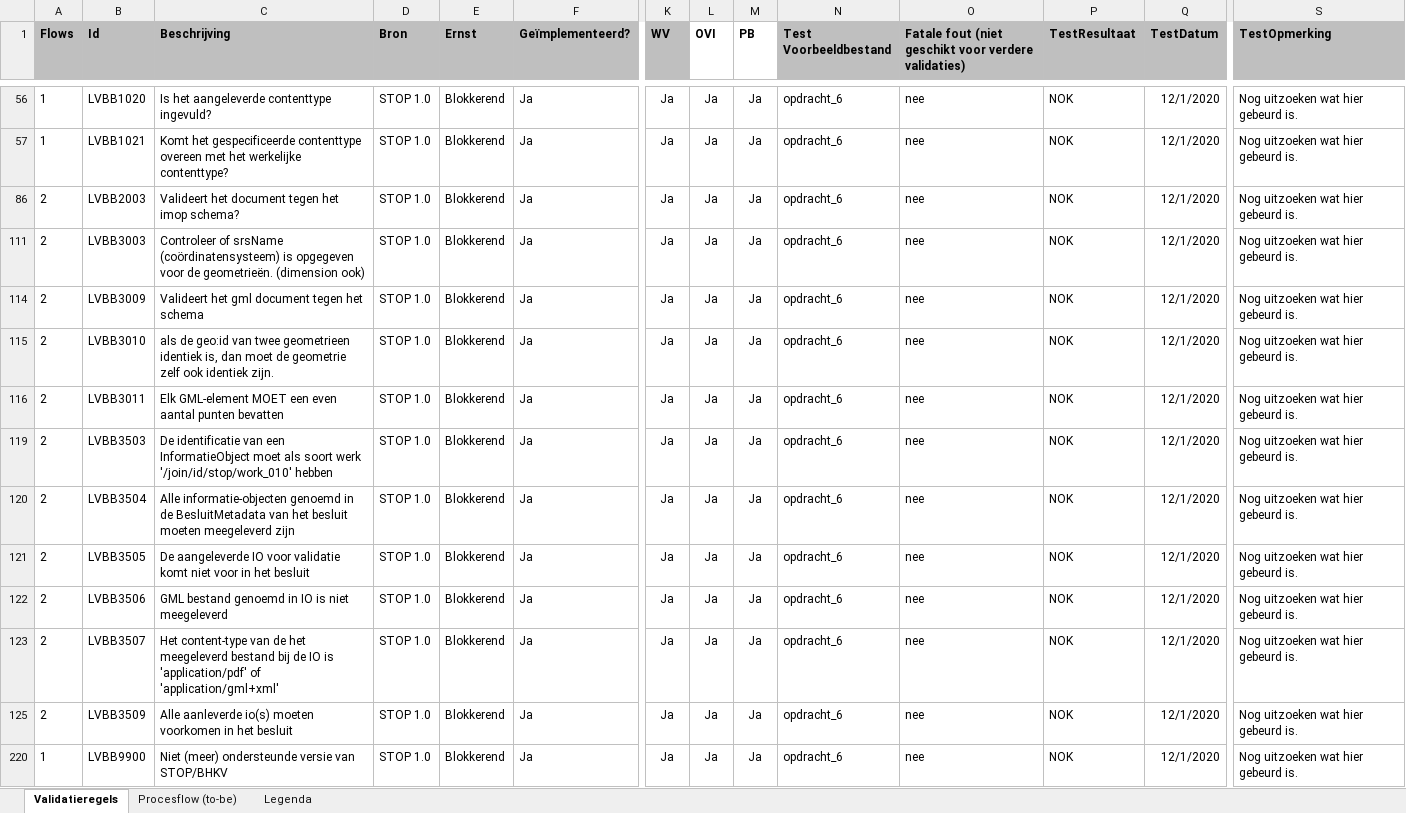
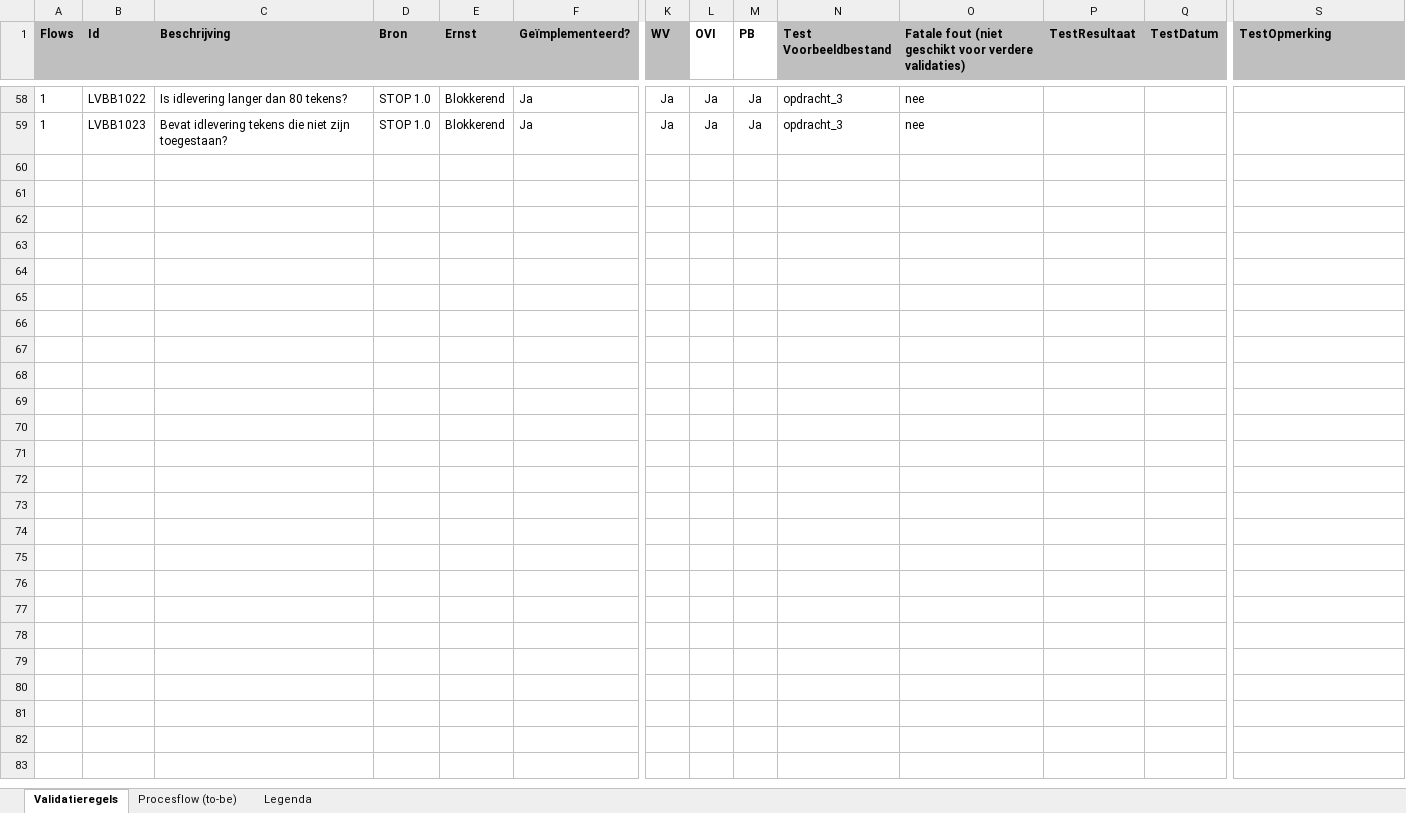
Before and after one commit to Geonovum/xml_validatietestcontent, an Excel workbook: 1.0.4-rc/Validatiematrix 1 (version 1).xlsb.xlsx, sheet Validatieregels, drawn as a sheet; only a part is shown, gaps mark what is left out; values as stored, in another font and other column widths than the file's, no borders; conditional formats not drawn; removed rows and columns are numbered as before the commit, all else as after; rows hold the shown columns only; the diff covers the shown part only; the diff names each change by its address in the sheet, - before the commit and + after, or states it on an @@ line.

Commit message:
opdracht_17 toegevoegd

```diff
--- a/1.0.4-rc/Validatiematrix 1 (version 1).xlsb.xlsx (sheet Validatieregels)
+++ b/1.0.4-rc/Validatiematrix 1 (version 1).xlsb.xlsx (sheet Validatieregels)
-B58 (Id): LVBB1020
+B58 (Id): LVBB1022
-C58 (Beschrijving): Is het aangeleverde contenttype ingevuld?
+C58 (Beschrijving): Is idlevering langer dan 80 tekens?
-N58:N59 (Test Voorbeeldbestand): opdracht_6
+N58:N59 (Test Voorbeeldbestand): opdracht_3
-P58:P59 (TestResultaat): NOK
+P58:P59 (TestResultaat): (empty)
-Q58:Q59 (TestDatum): 12/1/2020
+Q58:Q59 (TestDatum): (empty)
-S58:S59 (TestOpmerking): Nog uitzoeken wat hier gebeurd is.
+S58:S59 (TestOpmerking): (empty)
-B59 (Id): LVBB1021
+B59 (Id): LVBB1023
-C59 (Beschrijving): Komt het gespecificeerde contenttype overeen met het werkelijke contenttype?
+C59 (Beschrijving): Bevat idlevering tekens die niet zijn toegestaan?
@@ row 86 hidden: 2 | LVBB2003 | Valideert het document tegen het imop schema? | STOP 1.0 | Blokkerend | Ja | Ja | Ja | Ja | opdracht_6 | nee | NOK | 12/1/2020 | Nog uitzoeken wat hier gebeurd is. @@
@@ row 111 hidden: 2 | LVBB3003 | Controleer of srsName (coördinatensysteem) is opgegeven voor de geometrieën. (dimension ook) | STOP 1.0 | Blokkerend | Ja | Ja | Ja | Ja | opdracht_6 | nee | NOK | 12/1/2020 | Nog uitzoeken wat hier gebeurd is. @@
@@ row 114 hidden: 2 | LVBB3009 | Valideert het gml document tegen het schema | STOP 1.0 | Blokkerend | Ja | Ja | Ja | Ja | opdracht_6 | nee | NOK | 12/1/2020 | Nog uitzoeken wat hier gebeurd is. @@
@@ row 115 hidden: 2 | LVBB3010 | als de geo:id van twee geometrieen identiek is, dan moet de geometrie zelf ook identiek zijn. | STOP 1.0 | Blokkerend | Ja | Ja | Ja | Ja | opdracht_6 | nee | NOK | 12/1/2020 | Nog uitzoeken wat hier gebeurd is. @@
@@ row 116 hidden: 2 | LVBB3011 | Elk GML-element MOET een even aantal punten bevatten | STOP 1.0 | Blokkerend | Ja | Ja | Ja | Ja | opdracht_6 | nee | NOK | 12/1/2020 | Nog uitzoeken wat hier gebeurd is. @@
@@ row 119 hidden: 2 | LVBB3503 | De identificatie van een InformatieObject moet als soort werk '/join/id/stop/work_010' hebben | STOP 1.0 | Blokkerend | Ja | Ja | Ja | Ja | opdracht_6 | nee | NOK | 12/1/2020 | Nog uitzoeken wat hier gebeurd is. @@
@@ row 120 hidden: 2 | LVBB3504 | Alle informatie-objecten genoemd in de BesluitMetadata van het besluit moeten meegeleverd zijn | STOP 1.0 | Blokkerend | Ja | Ja | Ja | Ja | opdracht_6 | nee | NOK | 12/1/2020 | Nog uitzoeken wat hier gebeurd is. @@
@@ row 121 hidden: 2 | LVBB3505 | De aangeleverde IO voor validatie komt niet voor in het besluit | STOP 1.0 | Blokkerend | Ja | Ja | Ja | Ja | opdracht_6 | nee | NOK | 12/1/2020 | Nog uitzoeken wat hier gebeurd is. @@
@@ row 122 hidden: 2 | LVBB3506 | GML bestand genoemd in IO is niet meegeleverd | STOP 1.0 | Blokkerend | Ja | Ja | Ja | Ja | opdracht_6 | nee | NOK | 12/1/2020 | Nog uitzoeken wat hier gebeurd is. @@
@@ row 123 hidden: 2 | LVBB3507 | Het content-type van de het meegeleverd bestand bij de IO is 'application/pdf' of 'application/gml+xml' | STOP 1.0 | Blokkerend | Ja | Ja | Ja | Ja | opdracht_6 | nee | NOK | 12/1/2020 | Nog uitzoeken wat hier gebeurd is. @@
@@ row 125 hidden: 2 | LVBB3509 | Alle aanleverde io(s) moeten voorkomen in het besluit | STOP 1.0 | Blokkerend | Ja | Ja | Ja | Ja | opdracht_6 | nee | NOK | 12/1/2020 | Nog uitzoeken wat hier gebeurd is. @@
@@ row 220 hidden: 1 | LVBB9900 | Niet (meer) ondersteunde versie van STOP/BHKV | STOP 1.0 | Blokkerend | Ja | Ja | Ja | Ja | opdracht_6 | nee | NOK | 12/1/2020 | Nog uitzoeken wat hier gebeurd is. @@
```
Also changed, not shown: 21 hidden or unhidden rows and 7 edited cells elsewhere in this sheet, hidden cells, 2 other files.
